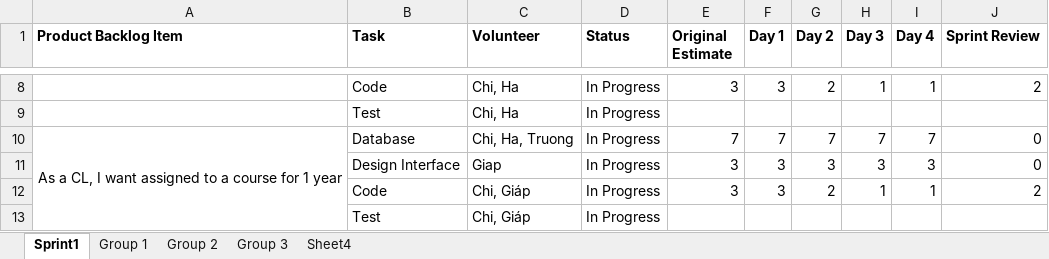
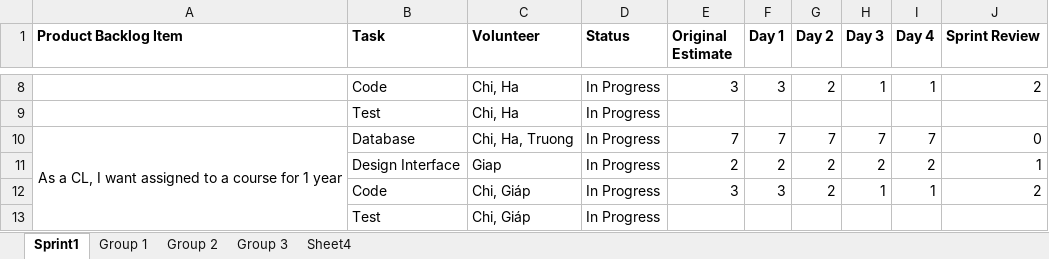
Before and after one commit to CW1640Group5/CMR_Management, an Excel workbook: Sprint-Backlog-Template.xlsx, sheet Sprint1, drawn as a sheet; only a part is shown, gaps mark what is left out; values as stored, in another font and other column widths than the file's, no borders; charts and pictures not drawn; removed rows and columns are numbered as before the commit, all else as after; the diff names each change by its address in the sheet, - before the commit and + after, or states it on an @@ line.

```diff
--- a/Sprint-Backlog-Template.xlsx (sheet Sprint1)
+++ b/Sprint-Backlog-Template.xlsx (sheet Sprint1)
-row 11:  | Design Interface | Giap | In Progress | 3 | 3 | 3 | 3 | 3 | 0
+row 11:  | Design Interface | Giap | In Progress | 2 | 2 | 2 | 2 | 2 | 1
```
Also changed, not shown: charts or pictures, 3 other files.
